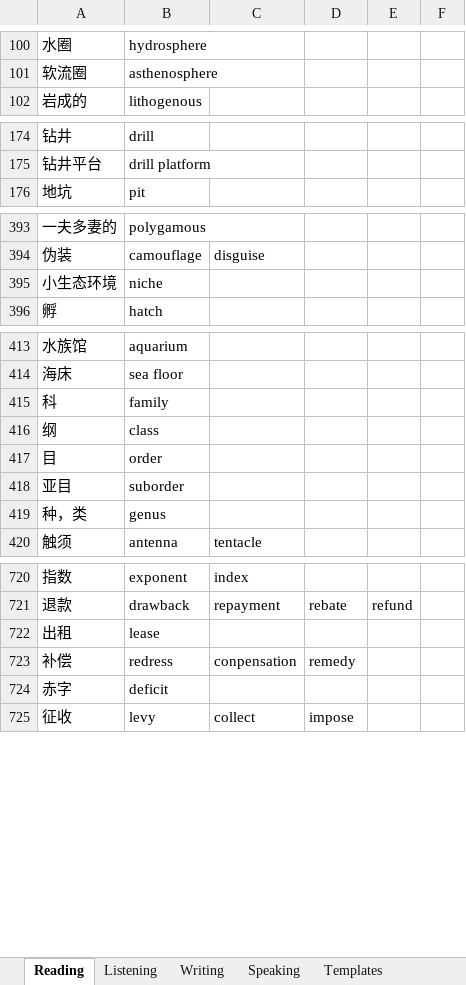
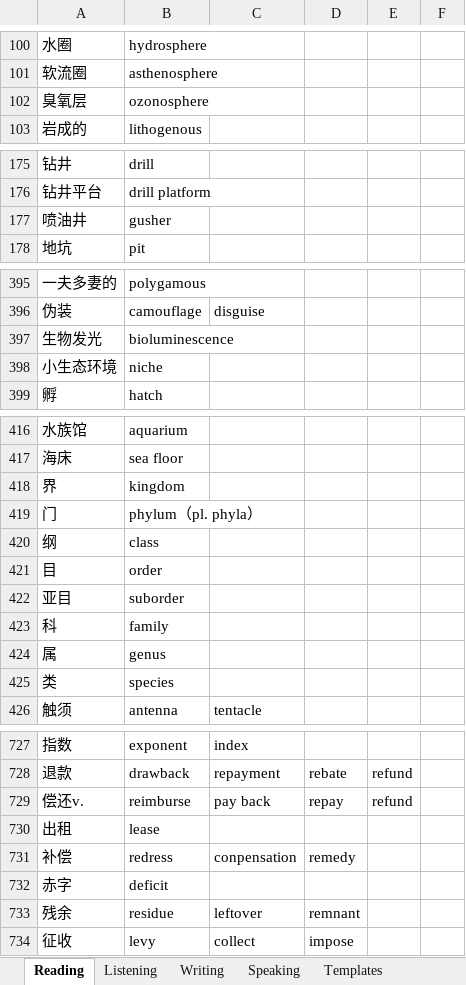
Before and after one commit to 0yhy/TOEFL, an Excel workbook: Language Takeaway.xlsx, sheet Reading, drawn as a sheet; only a part is shown, gaps mark what is left out; values as stored, in another font and other column widths than the file's, no borders; addresses are those after the commit; the diff covers the shown part only; the diff names each change by its address in the sheet, - before the commit and + after, or states it on an @@ line.

```diff
--- a/Language Takeaway.xlsx (sheet Reading)
+++ b/Language Takeaway.xlsx (sheet Reading)
+row 102: 臭氧层 | ozonosphere
+row 177: 喷油井 | gusher
+row 397: 生物发光 | bioluminescence
+row 418: 界 | kingdom
+row 419: 门 | phylum（pl. phyla）
@@ row 415 moved to row 423: 科 @@
-A424: 种，类
+A424: 属
+row 425: 类 | species
+row 729: 偿还v. | reimburse | pay back | repay | refund
+row 733: 残余 | residue | leftover | remnant
```
Also changed, not shown: 89 added rows elsewhere in this sheet, sheet Speaking, sheet Writing, sheet Templates, 2 other files.
